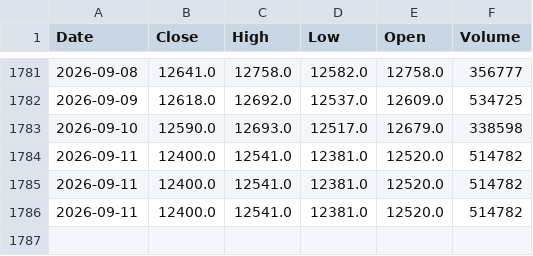
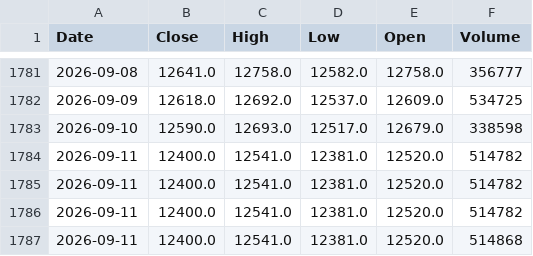
Before and after one commit to gunpreetsingh25/fincast-stock-price-prediction, a CSV file: stock_data/Maruti_Suzuki.csv, drawn as a sheet; only a part is shown, gaps mark what is left out.

```diff
--- a/stock_data/Maruti_Suzuki.csv
+++ b/stock_data/Maruti_Suzuki.csv
@@ -1786 +1786,2 @@ Date,Close,High,Low,Open,Volume
 2026-09-11,12400.0,12541.0,12381.0,12520.0,514782
+2026-09-11,12400.0,12541.0,12381.0,12520.0,514868
```
Also changed, not shown: stock_data/Hindustan Unilever.csv, stock_data/Larsen & Toubro.csv, 18 other files.
